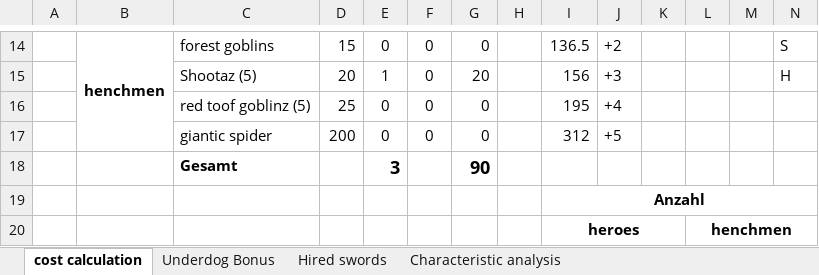
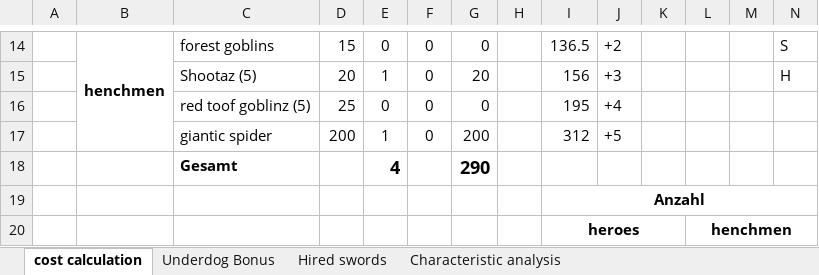
Before and after one commit to Labernator/Mordheim, an Excel workbook: Players/Kai/nonplayed/forest goblins/forest_goblins_underdog.xlsx, sheet cost calculation, drawn as a sheet; only a part is shown, gaps mark what is left out; values as stored, in another font and other column widths than the file's, no borders; table styles not drawn; removed rows and columns are numbered as before the commit, all else as after; rows hold the shown columns only; the diff covers the shown part only; the diff names each change by its address in the sheet, - before the commit and + after, or states it on an @@ line.

```diff
--- a/Players/Kai/nonplayed/forest goblins/forest_goblins_underdog.xlsx (sheet cost calculation)
+++ b/Players/Kai/nonplayed/forest goblins/forest_goblins_underdog.xlsx (sheet cost calculation)
-E17: 0
+E17: 1
-G17: 0
+G17: 200
-row 18:  |  | Gesamt |  | 3 |  | 90
+row 18:  |  | Gesamt |  | 4 |  | 290
```
Also changed, not shown: 33 edited cells elsewhere in this sheet, sheet Characteristic analysis, formulas that keep their value, 1 other file.
